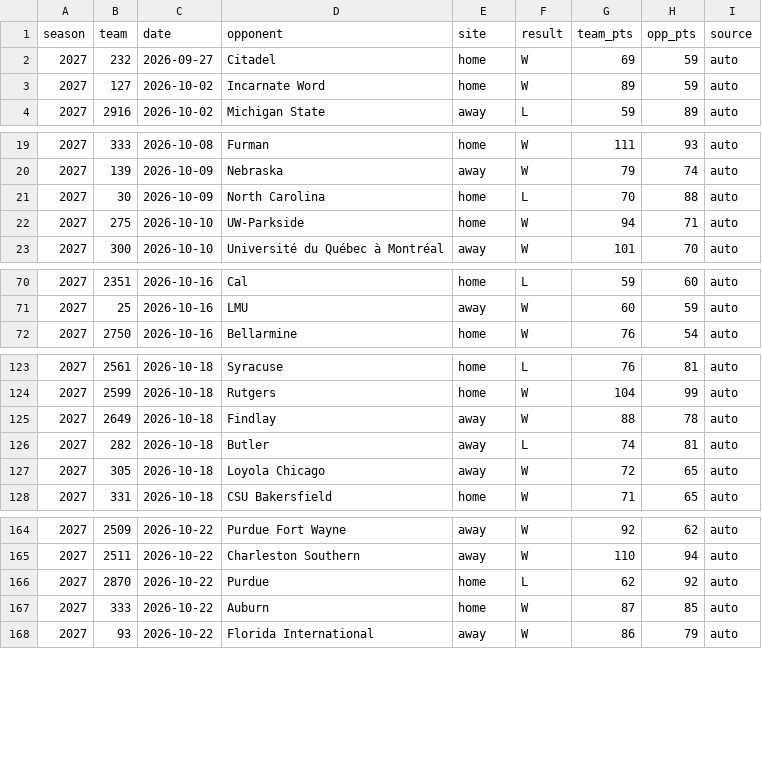
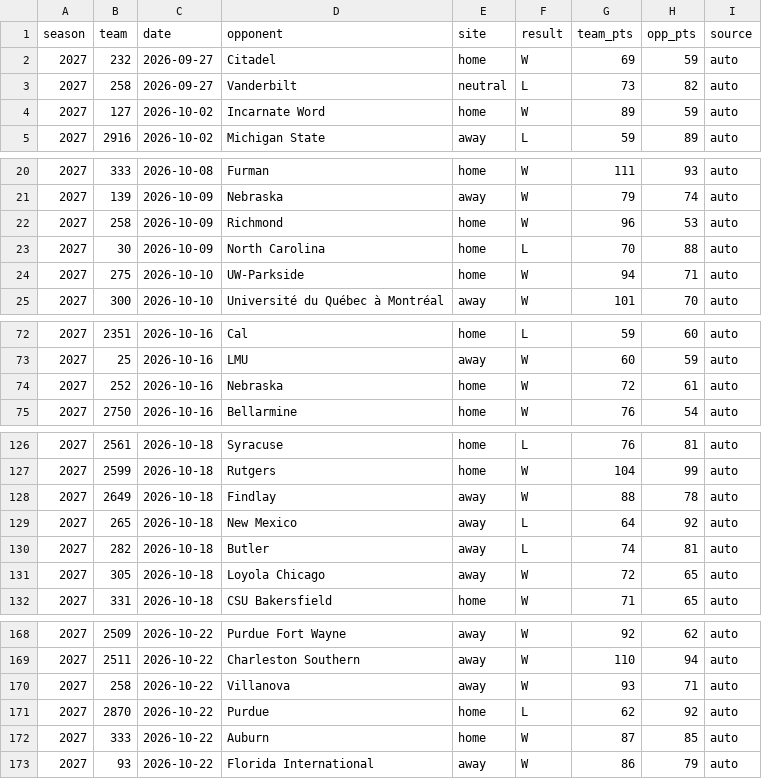
Before and after one commit to DemolishedDino7/elevation-change, a CSV file: model/hoops/exhibitions.csv, drawn as a sheet; only a part is shown, gaps mark what is left out; the diff covers the shown part only.

```diff
--- a/model/hoops/exhibitions.csv
+++ b/model/hoops/exhibitions.csv
@@ -2,2 +2,3 @@ season,team,date,opponent,site,result,team_pts,opp_pts,source
 2027,232,2026-09-27,Citadel,home,W,69,59,auto
+2027,258,2026-09-27,Vanderbilt,neutral,L,73,82,auto
 2027,127,2026-10-02,Incarnate Word,home,W,89,59,auto
@@ -20,2 +21,3 @@ season,team,date,opponent,site,result,team_pts,opp_pts,source
 2027,139,2026-10-09,Nebraska,away,W,79,74,auto
+2027,258,2026-10-09,Richmond,home,W,96,53,auto
 2027,30,2026-10-09,North Carolina,home,L,70,88,auto
@@ -71,2 +73,3 @@ season,team,date,opponent,site,result,team_pts,opp_pts,source
 2027,25,2026-10-16,LMU,away,W,60,59,auto
+2027,252,2026-10-16,Nebraska,home,W,72,61,auto
 2027,2750,2026-10-16,Bellarmine,home,W,76,54,auto
@@ -125,2 +128,3 @@ season,team,date,opponent,site,result,team_pts,opp_pts,source
 2027,2649,2026-10-18,Findlay,away,W,88,78,auto
+2027,265,2026-10-18,New Mexico,away,L,64,92,auto
 2027,282,2026-10-18,Butler,away,L,74,81,auto
@@ -165,2 +169,3 @@ season,team,date,opponent,site,result,team_pts,opp_pts,source
 2027,2511,2026-10-22,Charleston Southern,away,W,110,94,auto
+2027,258,2026-10-22,Villanova,away,W,93,71,auto
 2027,2870,2026-10-22,Purdue,home,L,62,92,auto
```
Also changed, not shown: 2 added rows elsewhere in this file, 12 other files.
